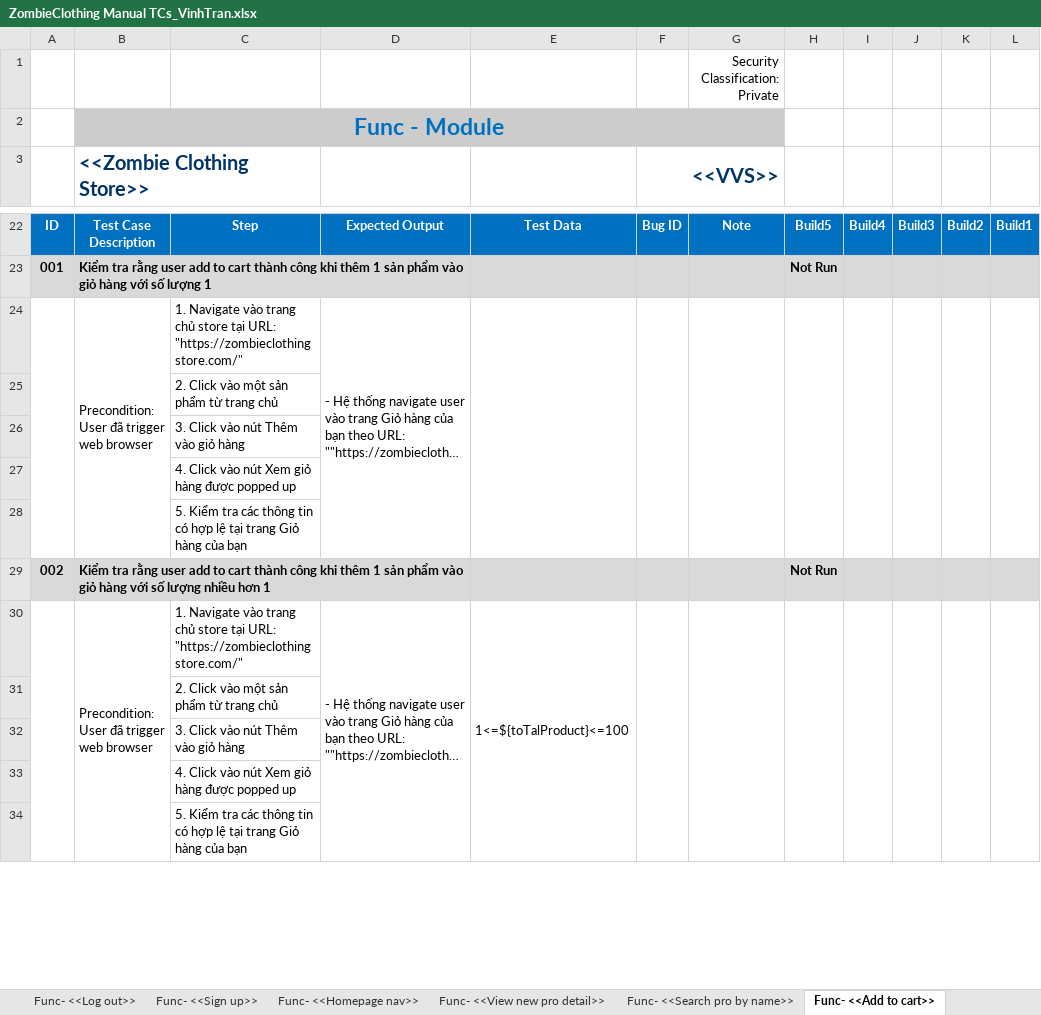
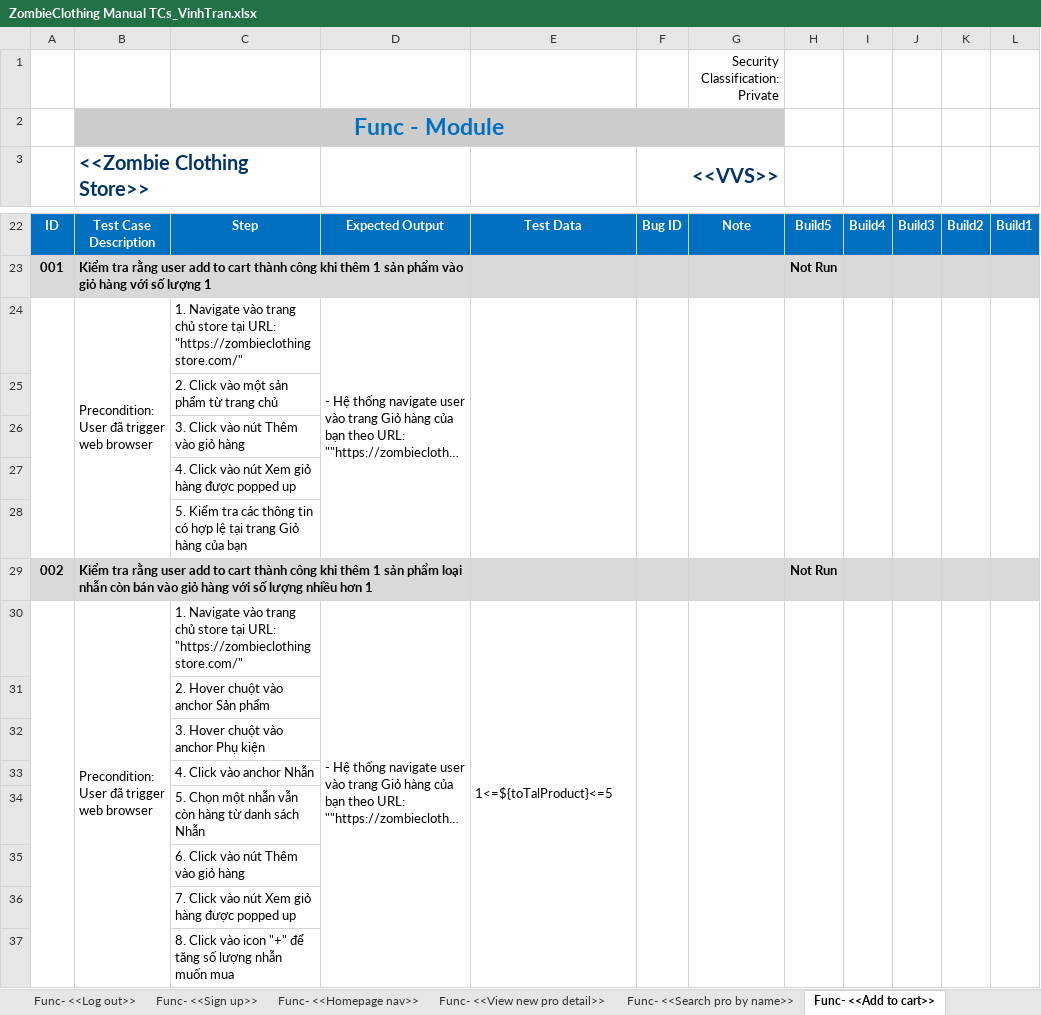
Before and after one commit to jankylewis/ZombieClothing_AUTE, an Excel workbook: ZombieClothing Manual TCs_VinhTran.xlsx, sheet Func- <<Add to cart>>, drawn as a sheet; only a part is shown, gaps mark what is left out; long unchanged cells end in …; values as stored, in another font and other column widths than the file's, no borders; charts and pictures not drawn; the diff covers the shown part only; the diff names each change by its address in the sheet, - before the commit and + after, or states it on an @@ line.

Commit message:
Update TC002 for AddToCart func

```diff
--- a/ZombieClothing Manual TCs_VinhTran.xlsx (sheet Func- <<Add to cart>>)
+++ b/ZombieClothing Manual TCs_VinhTran.xlsx (sheet Func- <<Add to cart>>)
-B29 (<<Zombie Clothing Store>>): …sản phẩm vào giỏ…
+B29 (<<Zombie Clothing Store>>): …sản phẩm loại nhẫn còn bán vào giỏ…
-E30: 1<=${toTalProduct}<=100
+E30: 1<=${toTalProduct}<=5
-C31: 2. Click vào một sản phẩm từ trang chủ
+C31: 2. Hover chuột vào anchor Sản phẩm
-C32: 3. Click vào nút Thêm vào giỏ hàng
+C32: 3. Hover chuột vào anchor Phụ kiện
-C33: 4. Click vào nút Xem giỏ hàng được popped up
+C33: 4. Click vào anchor Nhẫn
-C34: 5. Kiểm tra các thông tin có hợp lệ tại trang Giỏ hàng của bạn
+C34: 5. Chọn một nhẫn vẫn còn hàng từ danh sách Nhẫn
+row 35:  |  | 6. Click vào nút Thêm vào giỏ hàng
+row 36:  |  | 7. Click vào nút Xem giỏ hàng được popped up
+row 37:  |  | 8. Click vào icon "+" để tăng số lượng nhẫn muốn mua
```
Also changed, not shown: 8 added rows and 4 edited cells elsewhere in this sheet, formulas that keep their value, 22 other files.
